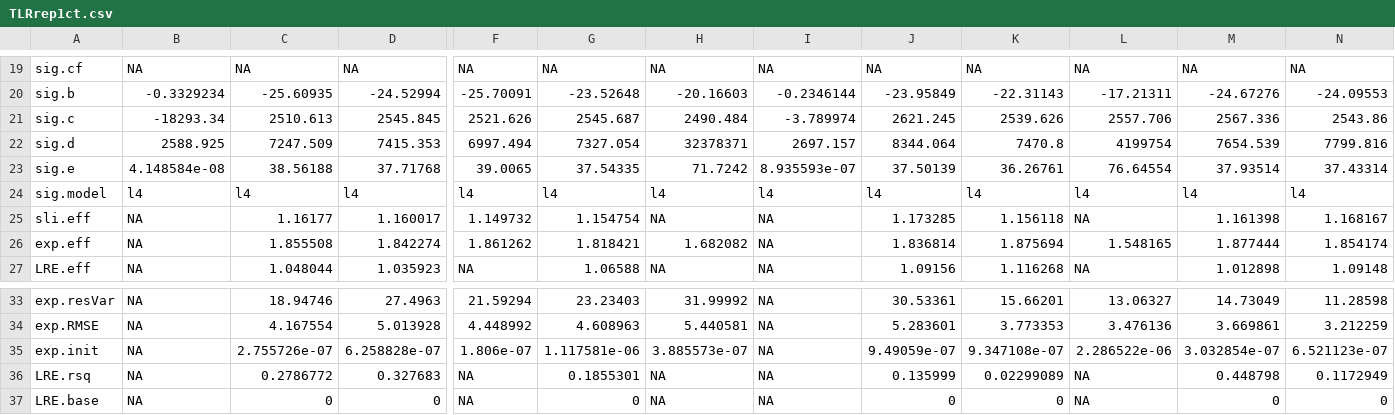
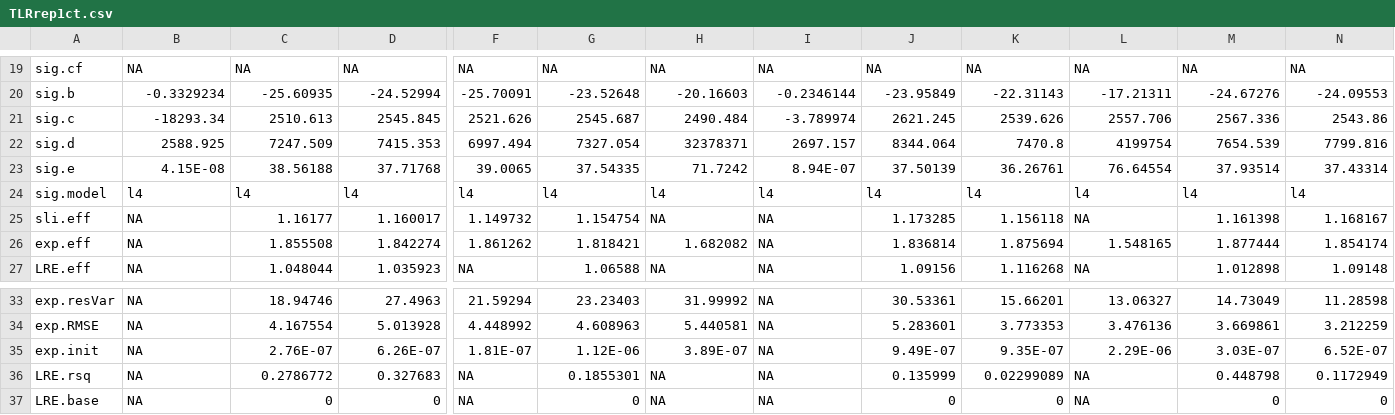
Before and after one commit to jheare/Resilience-Project, a CSV file: qPCR data/raw fluoro/TLRrep1ct.csv, drawn as a sheet; only a part is shown, gaps mark what is left out; the diff covers the shown part only; the diff names each change by its address in the sheet, - before the commit and + after, or states it on an @@ line.

```diff
--- a/qPCR data/raw fluoro/TLRrep1ct.csv
+++ b/qPCR data/raw fluoro/TLRrep1ct.csv
-B23: 4.148584e-08
+B23: 4.15E-08
-I23: 8.935593e-07
+I23: 8.94E-07
-C35: 2.755726e-07
+C35: 2.76E-07
-D35: 6.258828e-07
+D35: 6.26E-07
-F35: 1.806e-07
+F35: 1.81E-07
-G35: 1.117581e-06
+G35: 1.12E-06
-H35: 3.885573e-07
+H35: 3.89E-07
-J35: 9.49059e-07
+J35: 9.49E-07
-K35: 9.347108e-07
+K35: 9.35E-07
-L35: 2.286522e-06
+L35: 2.29E-06
-M35: 3.032854e-07
+M35: 3.03E-07
-N35: 6.521123e-07
+N35: 6.52E-07
```
Also changed, not shown: 32 edited cells elsewhere in this file, 1 other file.
